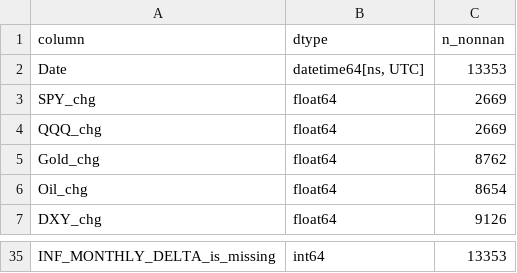
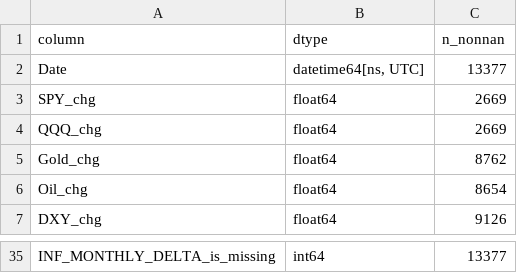
Before and after one commit to flyingduck0/ML_Seminar_Project, a CSV file: results/00_column_inventory.csv, drawn as a sheet; only a part is shown, gaps mark what is left out; the diff covers the shown part only; the diff names each change by its address in the sheet, - before the commit and + after, or states it on an @@ line.

```diff
--- a/results/00_column_inventory.csv
+++ b/results/00_column_inventory.csv
-C2 (n_nonnan): 13353
+C2 (n_nonnan): 13377
-C35 (n_nonnan): 13353
+C35 (n_nonnan): 13377
```
Also changed, not shown: 23 edited cells elsewhere in this file, results/current_signals.csv, results/results_backtest.csv, 4 other files.
